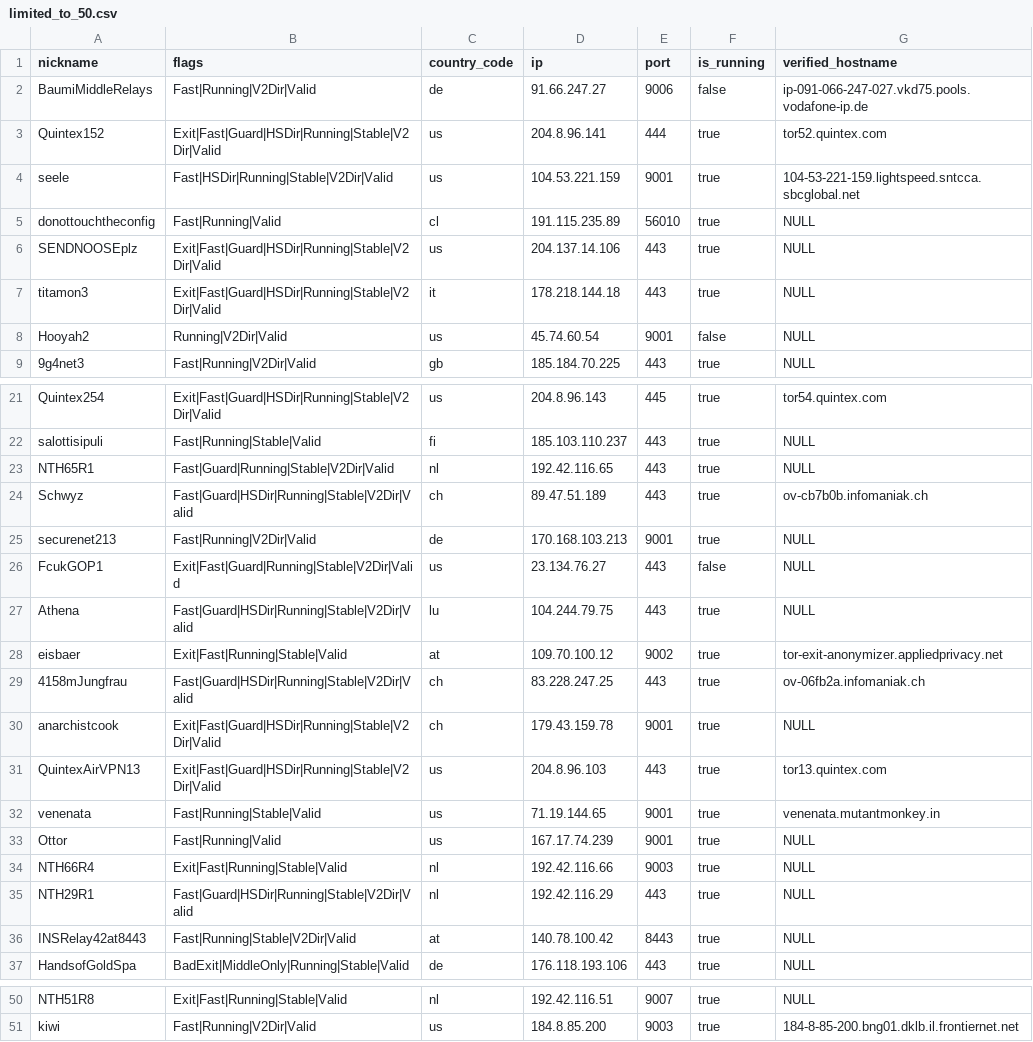
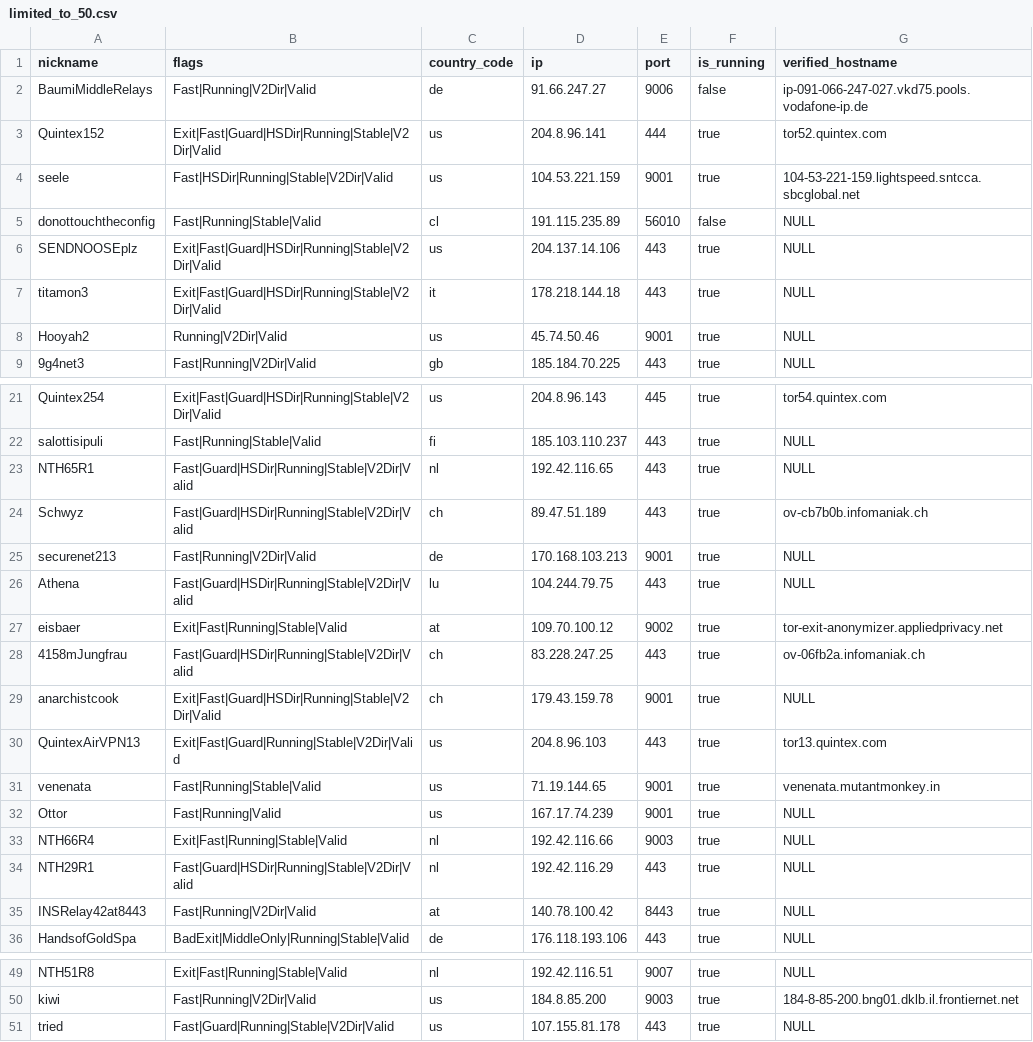
Before and after one commit to cgiamp/123-test-abort, a CSV file: limited_to_50.csv, drawn as a sheet; only a part is shown, gaps mark what is left out; the diff covers the shown part only.

```diff
--- a/limited_to_50.csv
+++ b/limited_to_50.csv
@@ -4,6 +4,6 @@
 "seele","Fast|HSDir|Running|Stable|V2Dir|Valid","us","104.53.221.159","9001",true,"104-53-221-159.lightspeed.sntcca.sbcglobal.net"
-"donottouchtheconfig","Fast|Running|Valid","cl","191.115.235.89","56010",true,"NULL"
+"donottouchtheconfig","Fast|Running|Stable|Valid","cl","191.115.235.89","56010",false,"NULL"
 "SENDNOOSEplz","Exit|Fast|Guard|HSDir|Running|Stable|V2Dir|Valid","us","204.137.14.106","443",true,"NULL"
 "titamon3","Exit|Fast|Guard|HSDir|Running|Stable|V2Dir|Valid","it","178.218.144.18","443",true,"NULL"
-"Hooyah2","Running|V2Dir|Valid","us","45.74.60.54","9001",false,"NULL"
+"Hooyah2","Running|V2Dir|Valid","us","45.74.50.46","9001",true,"NULL"
 "9g4net3","Fast|Running|V2Dir|Valid","gb","185.184.70.225","443",true,"NULL"
@@ -22,6 +22,5 @@
 "salottisipuli","Fast|Running|Stable|Valid","fi","185.103.110.237","443",true,"NULL"
-"NTH65R1","Fast|Guard|Running|Stable|V2Dir|Valid","nl","192.42.116.65","443",true,"NULL"
+"NTH65R1","Fast|Guard|HSDir|Running|Stable|V2Dir|Valid","nl","192.42.116.65","443",true,"NULL"
 "Schwyz","Fast|Guard|HSDir|Running|Stable|V2Dir|Valid","ch","89.47.51.189","443",true,"ov-cb7b0b.infomaniak.ch"
 "securenet213","Fast|Running|V2Dir|Valid","de","170.168.103.213","9001",true,"NULL"
-"FcukGOP1","Exit|Fast|Guard|Running|Stable|V2Dir|Valid","us","23.134.76.27","443",false,"NULL"
 "Athena","Fast|Guard|HSDir|Running|Stable|V2Dir|Valid","lu","104.244.79.75","443",true,"NULL"
@@ -30,3 +29,3 @@
 "anarchistcook","Exit|Fast|Guard|HSDir|Running|Stable|V2Dir|Valid","ch","179.43.159.78","9001",true,"NULL"
-"QuintexAirVPN13","Exit|Fast|Guard|HSDir|Running|Stable|V2Dir|Valid","us","204.8.96.103","443",true,"tor13.quintex.com"
+"QuintexAirVPN13","Exit|Fast|Guard|Running|Stable|V2Dir|Valid","us","204.8.96.103","443",true,"tor13.quintex.com"
 "venenata","Fast|Running|Stable|Valid","us","71.19.144.65","9001",true,"venenata.mutantmonkey.in"
@@ -35,3 +34,3 @@
 "NTH29R1","Fast|Guard|HSDir|Running|Stable|V2Dir|Valid","nl","192.42.116.29","443",true,"NULL"
-"INSRelay42at8443","Fast|Running|Stable|V2Dir|Valid","at","140.78.100.42","8443",true,"NULL"
+"INSRelay42at8443","Fast|Running|V2Dir|Valid","at","140.78.100.42","8443",true,"NULL"
 "HandsofGoldSpa","BadExit|MiddleOnly|Running|Stable|Valid","de","176.118.193.106","443",true,"NULL"
@@ -51 +50,2 @@
 "kiwi","Fast|Running|V2Dir|Valid","us","184.8.85.200","9003",true,"184-8-85-200.bng01.dklb.il.frontiernet.net"
+"tried","Fast|Guard|Running|Stable|V2Dir|Valid","us","107.155.81.178","443",true,"NULL"
```
Also changed, not shown: 3 edited cells elsewhere in this file, 2 other files.
